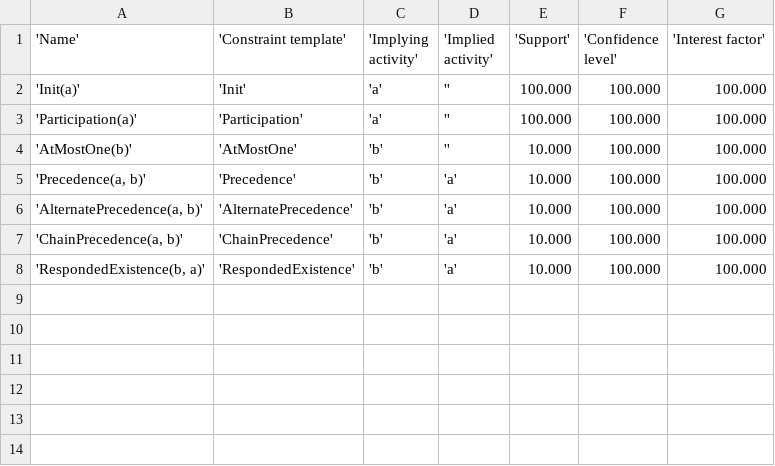
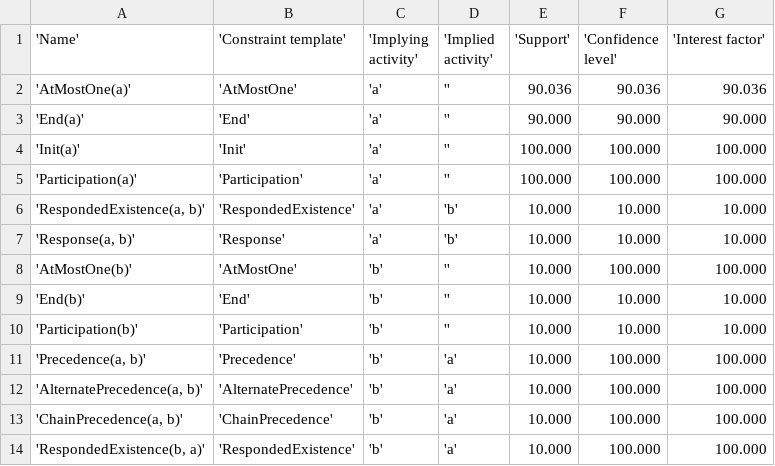
Before and after one commit to Oneiroe/Janus, a CSV file: tests-janus/test-Janus-vs-MINERful-longTracesBias_MODEL_Janus.csv, drawn as a sheet.

Commit message:
Janus: test with small inconsistencies in log

```diff
--- a/tests-janus/test-Janus-vs-MINERful-longTracesBias_MODEL_Janus.csv
+++ b/tests-janus/test-Janus-vs-MINERful-longTracesBias_MODEL_Janus.csv
@@ -1,5 +1,11 @@
 'Name';'Constraint template';'Implying activity';'Implied activity';'Support';'Confidence level';'Interest factor'
+'AtMostOne(a)';'AtMostOne';'a';'';90.036;90.036;90.036
+'End(a)';'End';'a';'';90.000;90.000;90.000
 'Init(a)';'Init';'a';'';100.000;100.000;100.000
 'Participation(a)';'Participation';'a';'';100.000;100.000;100.000
+'RespondedExistence(a, b)';'RespondedExistence';'a';'b';10.000;10.000;10.000
+'Response(a, b)';'Response';'a';'b';10.000;10.000;10.000
 'AtMostOne(b)';'AtMostOne';'b';'';10.000;100.000;100.000
+'End(b)';'End';'b';'';10.000;10.000;10.000
+'Participation(b)';'Participation';'b';'';10.000;10.000;10.000
 'Precedence(a, b)';'Precedence';'b';'a';10.000;100.000;100.000
```
Also changed, not shown: 12 other files.
